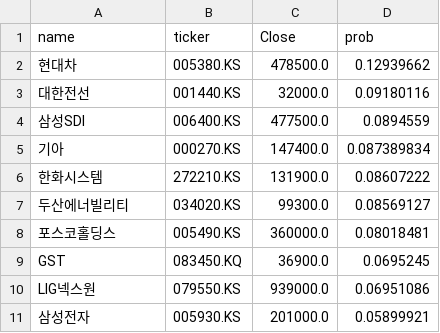
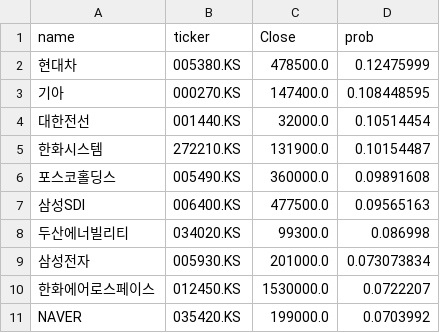
Before and after one commit to jacob-ygm/krx-dashboard, a CSV file: top10_data.csv, drawn as a sheet.

Commit message:
AI Update 20260413

```diff
--- a/top10_data.csv
+++ b/top10_data.csv
@@ -1,11 +1,11 @@
 name,ticker,Close,prob
-현대차,005380.KS,478500.0,0.12939662
-대한전선,001440.KS,32000.0,0.09180116
-삼성SDI,006400.KS,477500.0,0.0894559
-기아,000270.KS,147400.0,0.087389834
-한화시스템,272210.KS,131900.0,0.08607222
-두산에너빌리티,034020.KS,99300.0,0.08569127
-포스코홀딩스,005490.KS,360000.0,0.08018481
-GST,083450.KQ,36900.0,0.0695245
-LIG넥스원,079550.KS,939000.0,0.06951086
-삼성전자,005930.KS,201000.0,0.05899921
+현대차,005380.KS,478500.0,0.12475999
+기아,000270.KS,147400.0,0.108448595
+대한전선,001440.KS,32000.0,0.10514454
+한화시스템,272210.KS,131900.0,0.10154487
+포스코홀딩스,005490.KS,360000.0,0.09891608
+삼성SDI,006400.KS,477500.0,0.09565163
+두산에너빌리티,034020.KS,99300.0,0.086998
+삼성전자,005930.KS,201000.0,0.073073834
+한화에어로스페이스,012450.KS,1530000.0,0.0722207
+NAVER,035420.KS,199000.0,0.0703992
```
